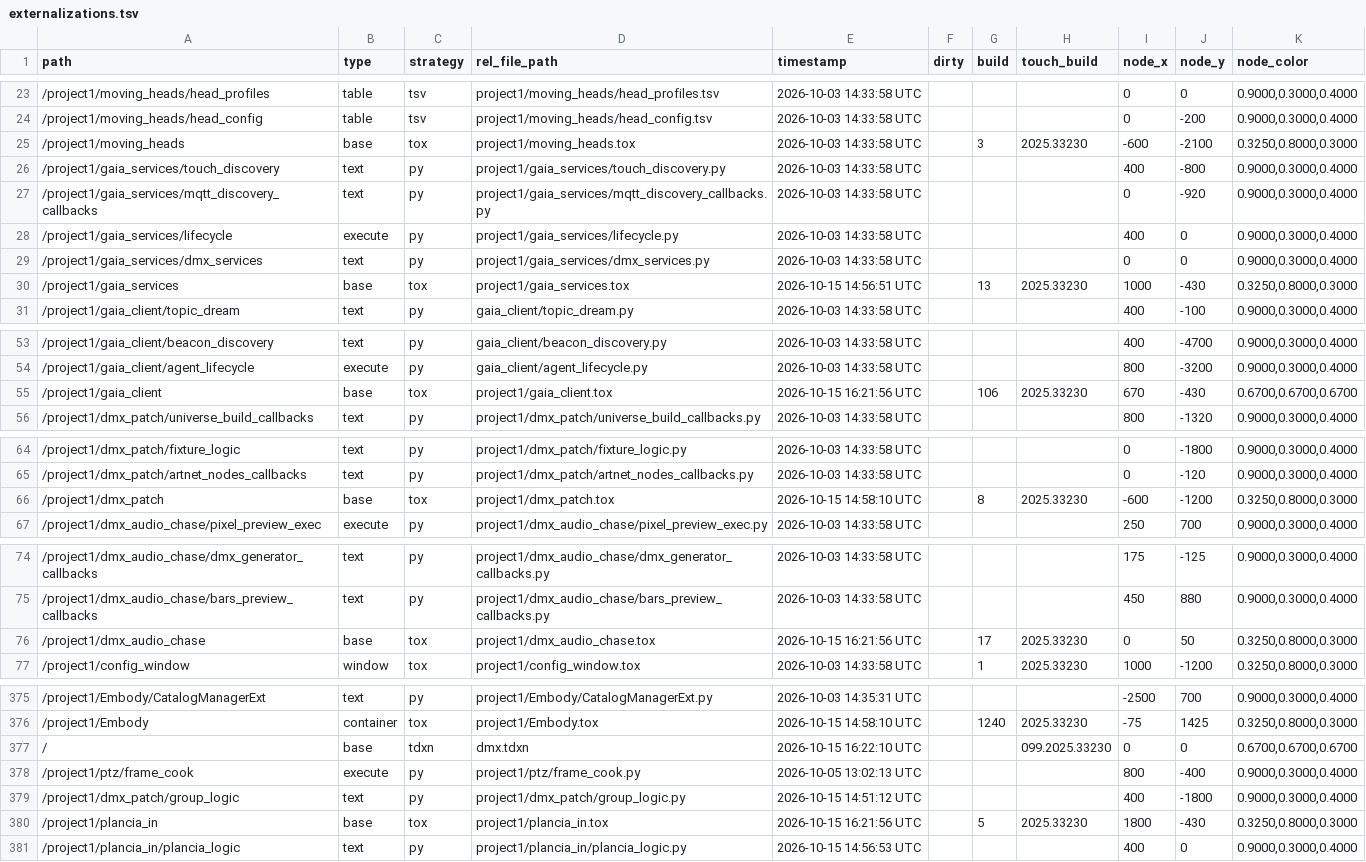
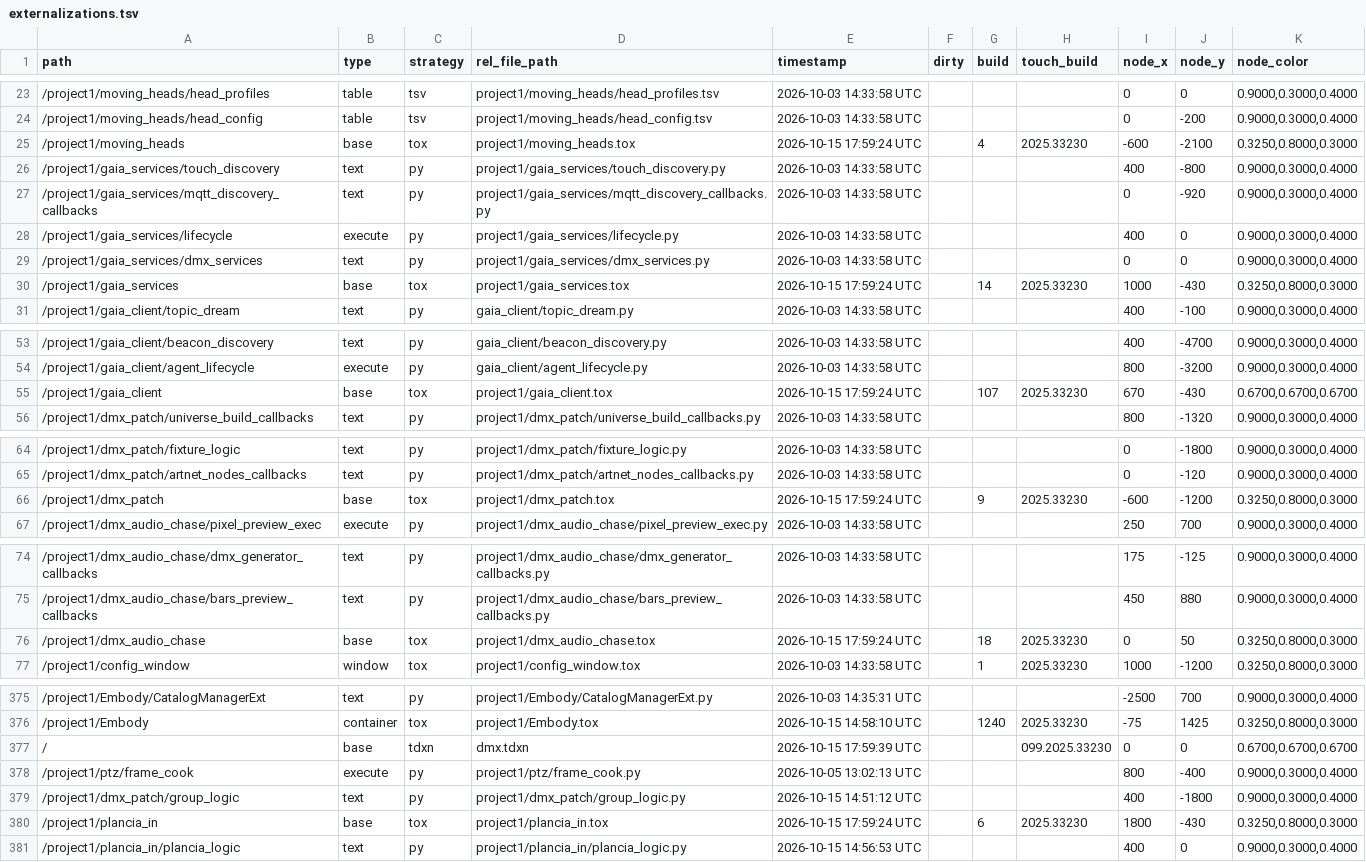
Before and after one commit to vsvisualsubstance-source/TD4DMX, a TSV file: project1/externalizations.tsv, drawn as a sheet; only a part is shown, gaps mark what is left out; the diff covers the shown part only.

```diff
--- a/project1/externalizations.tsv
+++ b/project1/externalizations.tsv
@@ -24,3 +24,3 @@ path	type	strategy	rel_file_path	timestamp	dirty	build	touch_build	node_x	node_y
 /project1/moving_heads/head_config	table	tsv	project1/moving_heads/head_config.tsv	2026-10-03 14:33:58 UTC				0	-200	0.9000,0.3000,0.4000
-/project1/moving_heads	base	tox	project1/moving_heads.tox	2026-10-03 14:33:58 UTC		3	2025.33230	-600	-2100	0.3250,0.8000,0.3000
+/project1/moving_heads	base	tox	project1/moving_heads.tox	2026-10-15 17:59:24 UTC		4	2025.33230	-600	-2100	0.3250,0.8000,0.3000
 /project1/gaia_services/touch_discovery	text	py	project1/gaia_services/touch_discovery.py	2026-10-03 14:33:58 UTC				400	-800	0.9000,0.3000,0.4000
@@ -29,3 +29,3 @@ path	type	strategy	rel_file_path	timestamp	dirty	build	touch_build	node_x	node_y
 /project1/gaia_services/dmx_services	text	py	project1/gaia_services/dmx_services.py	2026-10-03 14:33:58 UTC				0	0	0.9000,0.3000,0.4000
-/project1/gaia_services	base	tox	project1/gaia_services.tox	2026-10-15 14:56:51 UTC		13	2025.33230	1000	-430	0.3250,0.8000,0.3000
+/project1/gaia_services	base	tox	project1/gaia_services.tox	2026-10-15 17:59:24 UTC		14	2025.33230	1000	-430	0.3250,0.8000,0.3000
 /project1/gaia_client/topic_dream	text	py	gaia_client/topic_dream.py	2026-10-03 14:33:58 UTC				400	-100	0.9000,0.3000,0.4000
@@ -54,3 +54,3 @@ path	type	strategy	rel_file_path	timestamp	dirty	build	touch_build	node_x	node_y
 /project1/gaia_client/agent_lifecycle	execute	py	gaia_client/agent_lifecycle.py	2026-10-03 14:33:58 UTC				800	-3200	0.9000,0.3000,0.4000
-/project1/gaia_client	base	tox	project1/gaia_client.tox	2026-10-15 16:21:56 UTC		106	2025.33230	670	-430	0.6700,0.6700,0.6700
+/project1/gaia_client	base	tox	project1/gaia_client.tox	2026-10-15 17:59:24 UTC		107	2025.33230	670	-430	0.6700,0.6700,0.6700
 /project1/dmx_patch/universe_build_callbacks	text	py	project1/dmx_patch/universe_build_callbacks.py	2026-10-03 14:33:58 UTC				800	-1320	0.9000,0.3000,0.4000
@@ -65,3 +65,3 @@ path	type	strategy	rel_file_path	timestamp	dirty	build	touch_build	node_x	node_y
 /project1/dmx_patch/artnet_nodes_callbacks	text	py	project1/dmx_patch/artnet_nodes_callbacks.py	2026-10-03 14:33:58 UTC				0	-120	0.9000,0.3000,0.4000
-/project1/dmx_patch	base	tox	project1/dmx_patch.tox	2026-10-15 14:58:10 UTC		8	2025.33230	-600	-1200	0.3250,0.8000,0.3000
+/project1/dmx_patch	base	tox	project1/dmx_patch.tox	2026-10-15 17:59:24 UTC		9	2025.33230	-600	-1200	0.3250,0.8000,0.3000
 /project1/dmx_audio_chase/pixel_preview_exec	execute	py	project1/dmx_audio_chase/pixel_preview_exec.py	2026-10-03 14:33:58 UTC				250	700	0.9000,0.3000,0.4000
@@ -75,3 +75,3 @@ path	type	strategy	rel_file_path	timestamp	dirty	build	touch_build	node_x	node_y
 /project1/dmx_audio_chase/bars_preview_callbacks	text	py	project1/dmx_audio_chase/bars_preview_callbacks.py	2026-10-03 14:33:58 UTC				450	880	0.9000,0.3000,0.4000
-/project1/dmx_audio_chase	base	tox	project1/dmx_audio_chase.tox	2026-10-15 16:21:56 UTC		17	2025.33230	0	50	0.3250,0.8000,0.3000
+/project1/dmx_audio_chase	base	tox	project1/dmx_audio_chase.tox	2026-10-15 17:59:24 UTC		18	2025.33230	0	50	0.3250,0.8000,0.3000
 /project1/config_window	window	tox	project1/config_window.tox	2026-10-03 14:33:58 UTC		1	2025.33230	1000	-1200	0.3250,0.8000,0.3000
@@ -376,6 +376,6 @@ path	type	strategy	rel_file_path	timestamp	dirty	build	touch_build	node_x	node_y
 /project1/Embody	container	tox	project1/Embody.tox	2026-10-15 14:58:10 UTC		1240	2025.33230	-75	1425	0.3250,0.8000,0.3000
-/	base	tdxn	dmx.tdxn	2026-10-15 16:22:10 UTC			099.2025.33230	0	0	0.6700,0.6700,0.6700
+/	base	tdxn	dmx.tdxn	2026-10-15 17:59:39 UTC			099.2025.33230	0	0	0.6700,0.6700,0.6700
 /project1/ptz/frame_cook	execute	py	project1/ptz/frame_cook.py	2026-10-05 13:02:13 UTC				800	-400	0.9000,0.3000,0.4000
 /project1/dmx_patch/group_logic	text	py	project1/dmx_patch/group_logic.py	2026-10-15 14:51:12 UTC				400	-1800	0.9000,0.3000,0.4000
-/project1/plancia_in	base	tox	project1/plancia_in.tox	2026-10-15 16:21:56 UTC		5	2025.33230	1800	-430	0.3250,0.8000,0.3000
+/project1/plancia_in	base	tox	project1/plancia_in.tox	2026-10-15 17:59:24 UTC		6	2025.33230	1800	-430	0.3250,0.8000,0.3000
 /project1/plancia_in/plancia_logic	text	py	project1/plancia_in/plancia_logic.py	2026-10-15 14:56:53 UTC				400	0	0.9000,0.3000,0.4000
```
Also changed, not shown: 2 edited cells elsewhere in this file, 11 other files.
